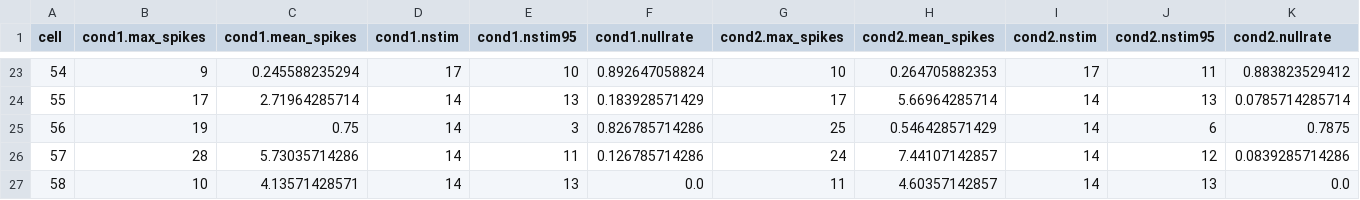
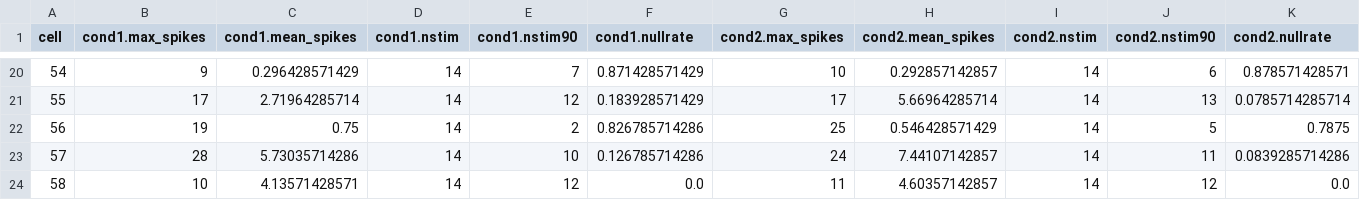
Before and after one commit to grahamiancummins/gdblocks, a CSV file: portfors/measurements.csv, drawn as a sheet; only a part is shown, gaps mark what is left out; the diff covers the shown part only.

```diff
--- a/portfors/measurements.csv
+++ b/portfors/measurements.csv
@@ -1 +1 @@
-cell,cond1.max_spikes,cond1.mean_spikes,cond1.nstim,cond1.nstim95,cond1.nullrate,cond2.max_spikes,cond2.mean_spikes,cond2.nstim,cond2.nstim95,cond2.nullrate
+cell,cond1.max_spikes,cond1.mean_spikes,cond1.nstim,cond1.nstim90,cond1.nullrate,cond2.max_spikes,cond2.mean_spikes,cond2.nstim,cond2.nstim90,cond2.nullrate
@@ -23,5 +20,5 @@ cell,cond1.max_spikes,cond1.mean_spikes,cond1.nstim,cond1.nstim95,cond1.nullrate
-54,9,0.245588235294,17,10,0.892647058824,10,0.264705882353,17,11,0.883823529412
-55,17,2.71964285714,14,13,0.183928571429,17,5.66964285714,14,13,0.0785714285714
-56,19,0.75,14,3,0.826785714286,25,0.546428571429,14,6,0.7875
-57,28,5.73035714286,14,11,0.126785714286,24,7.44107142857,14,12,0.0839285714286
-58,10,4.13571428571,14,13,0.0,11,4.60357142857,14,13,0.0
+54,9,0.296428571429,14,7,0.871428571429,10,0.292857142857,14,6,0.878571428571
+55,17,2.71964285714,14,12,0.183928571429,17,5.66964285714,14,13,0.0785714285714
+56,19,0.75,14,2,0.826785714286,25,0.546428571429,14,5,0.7875
+57,28,5.73035714286,14,10,0.126785714286,24,7.44107142857,14,11,0.0839285714286
+58,10,4.13571428571,14,12,0.0,11,4.60357142857,14,12,0.0
```
Also changed, not shown: 3 removed rows and 145 edited cells elsewhere in this file, 5 other files.
